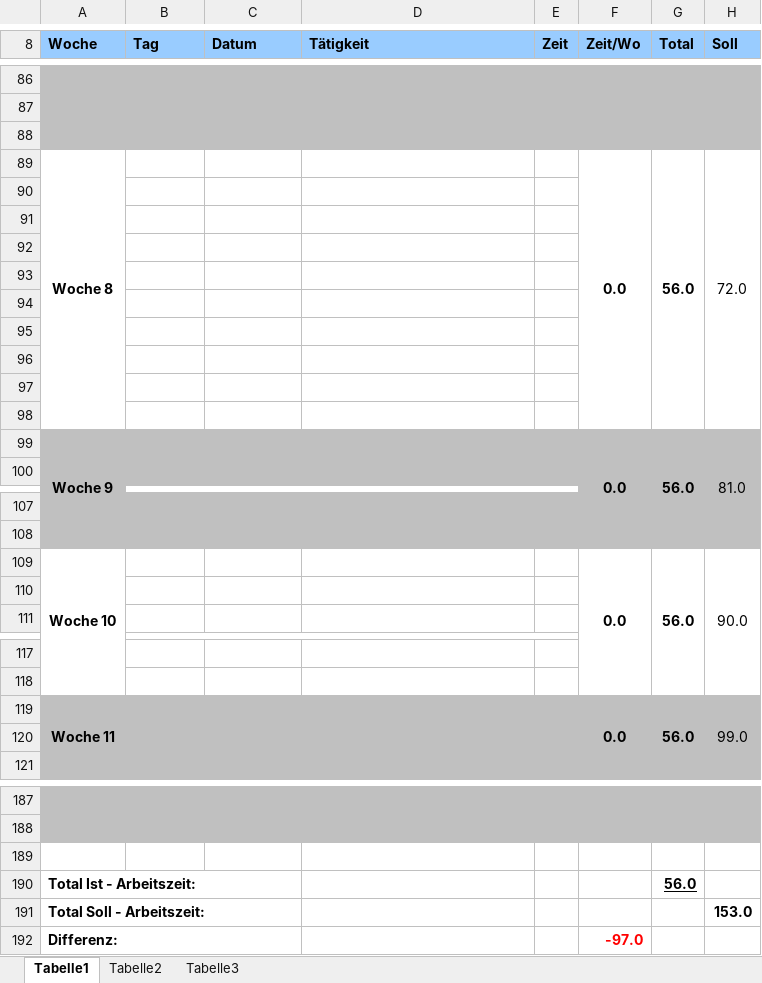
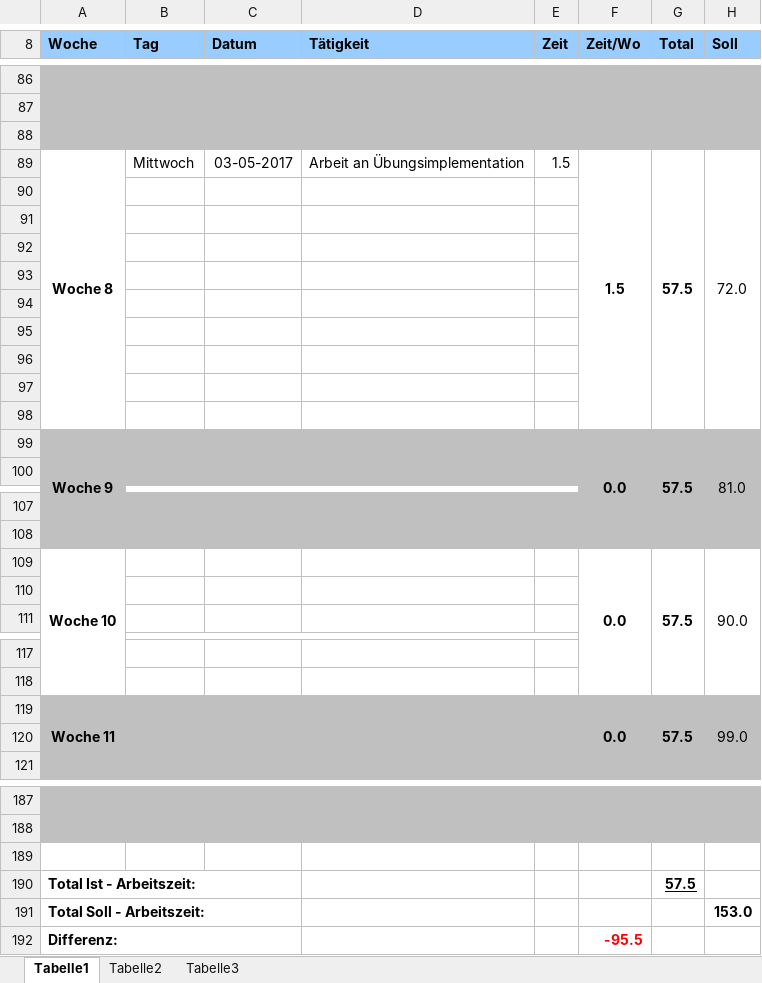
Before and after one commit to gaffli/typo, an Excel workbook: Zeiterfassungen und Projektplan/Zeiterfassung_Lennart.xlsx, sheet Tabelle1, drawn as a sheet; only a part is shown, gaps mark what is left out; values as stored, in another font and other column widths than the file's, no borders; removed rows and columns are numbered as before the commit, all else as after; the diff covers the shown part only; the diff names each change by its address in the sheet, - before the commit and + after, or states it on an @@ line.

```diff
--- a/Zeiterfassungen und Projektplan/Zeiterfassung_Lennart.xlsx (sheet Tabelle1)
+++ b/Zeiterfassungen und Projektplan/Zeiterfassung_Lennart.xlsx (sheet Tabelle1)
-row 89: Woche 8 |  |  |  |  | 0.0 | 56.0 | 72.0
+row 89: Woche 8 | Mittwoch | 03-05-2017 | Arbeit an Übungsimplementation | 1.5 | 1.5 | 57.5 | 72.0
-G99 (Total): 56.0
+G99 (Total): 57.5
-G109 (Total): 56.0
+G109 (Total): 57.5
-G119 (Total): 56.0
+G119 (Total): 57.5
-G190 (Total): 56.0
+G190 (Total): 57.5
-F192 (Zeit/Wo): -97.0
+F192 (Zeit/Wo): -95.5
```
Also changed, not shown: 6 edited cells elsewhere in this sheet, 1 other file.
